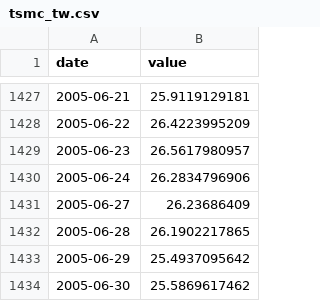
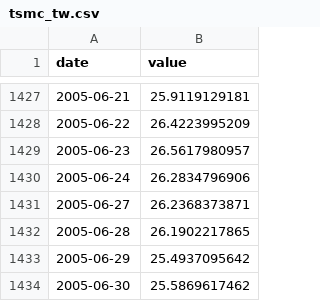
Before and after one commit to Kacaw/TAIEXtoVT, a CSV file: data/tsmc_tw.csv, drawn as a sheet; only a part is shown, gaps mark what is left out.

```diff
--- a/data/tsmc_tw.csv
+++ b/data/tsmc_tw.csv
@@ -1430,3 +1430,3 @@ date,value
 2005-06-24,26.2834796906
-2005-06-27,26.23686409
+2005-06-27,26.2368373871
 2005-06-28,26.1902217865
```
Also changed, not shown: data/taiex_ex_tsmc_estimated.csv, data/vti.csv, 3 other files.
